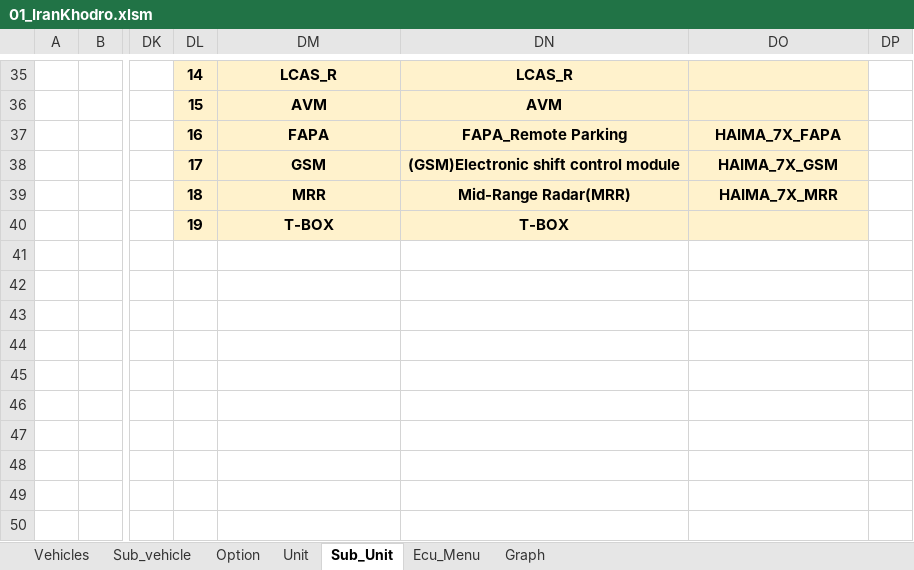
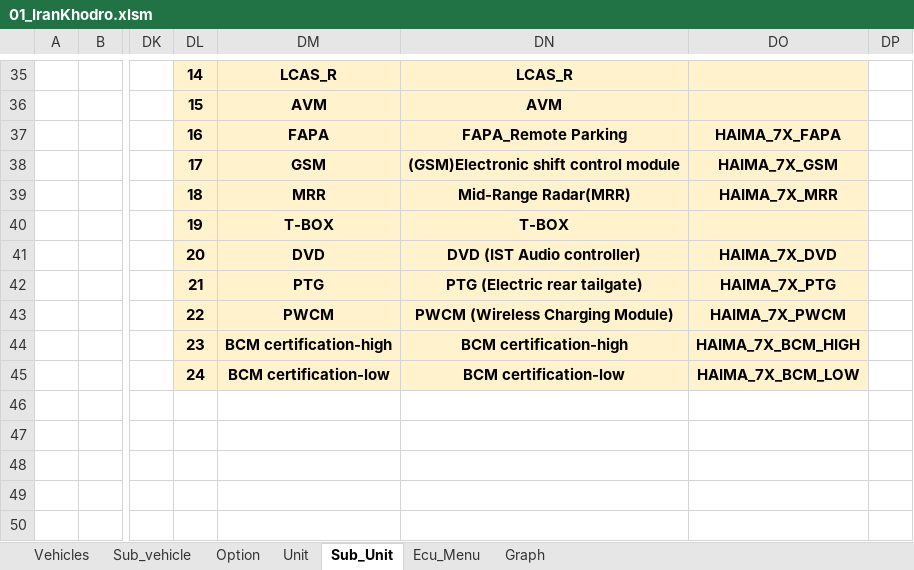
Before and after one commit to workrezvanian-netizen/DiagExcelFiles, an Excel workbook: Diag_Menu/01_IranKhodro.xlsm, sheet Sub_Unit, drawn as a sheet; only a part is shown, gaps mark what is left out; values as stored, in another font and other column widths than the file's, no borders; 1 other sheet too large or unreadable and not compared; the diff names each change by its address in the sheet, - before the commit and + after, or states it on an @@ line.

```diff
--- a/Diag_Menu/01_IranKhodro.xlsm (sheet Sub_Unit)
+++ b/Diag_Menu/01_IranKhodro.xlsm (sheet Sub_Unit)
-DL41: (empty)
+DL41: 20
-DL41:DO45 fill: none
+DL41:DO45 fill: #FFF2CC
-DM41: (empty)
+DM41: DVD
-DN41: (empty)
+DN41: DVD (IST Audio controller)
-DO41: (empty)
+DO41: HAIMA_7X_DVD
-DL42: (empty)
+DL42: 21
-DM42: (empty)
+DM42: PTG
-DN42: (empty)
+DN42: PTG (Electric rear tailgate)
-DO42: (empty)
+DO42: HAIMA_7X_PTG
-DL43: (empty)
+DL43: 22
-DM43: (empty)
+DM43: PWCM
-DN43: (empty)
+DN43: PWCM (Wireless Charging Module)
-DO43: (empty)
+DO43: HAIMA_7X_PWCM
-DL44: (empty)
+DL44: 23
-DM44: (empty)
+DM44: BCM certification-high
-DN44: (empty)
+DN44: BCM certification-high
-DO44: (empty)
+DO44: HAIMA_7X_BCM_HIGH
-DL45: (empty)
+DL45: 24
-DM45: (empty)
+DM45: BCM certification-low
-DN45: (empty)
+DN45: BCM certification-low
-DO45: (empty)
+DO45: HAIMA_7X_BCM_LOW
```
Also changed, not shown: sheet Ecu_Menu, sheet Graph, sheet Unit.
